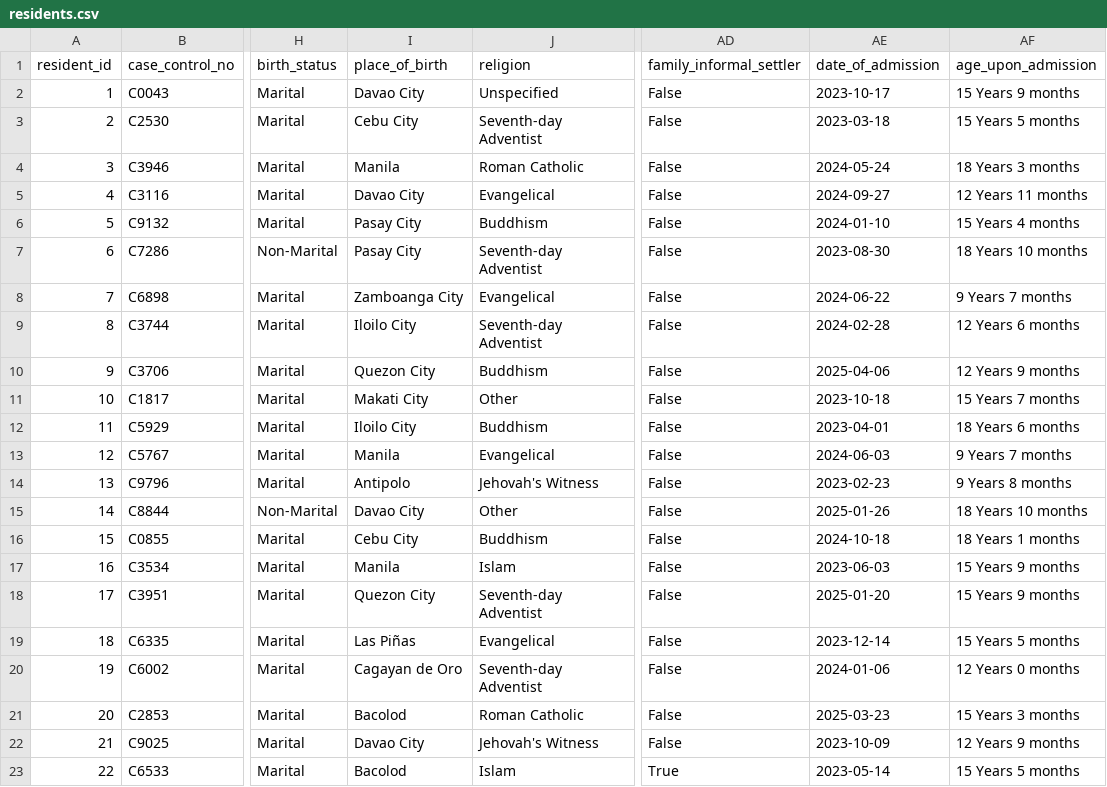
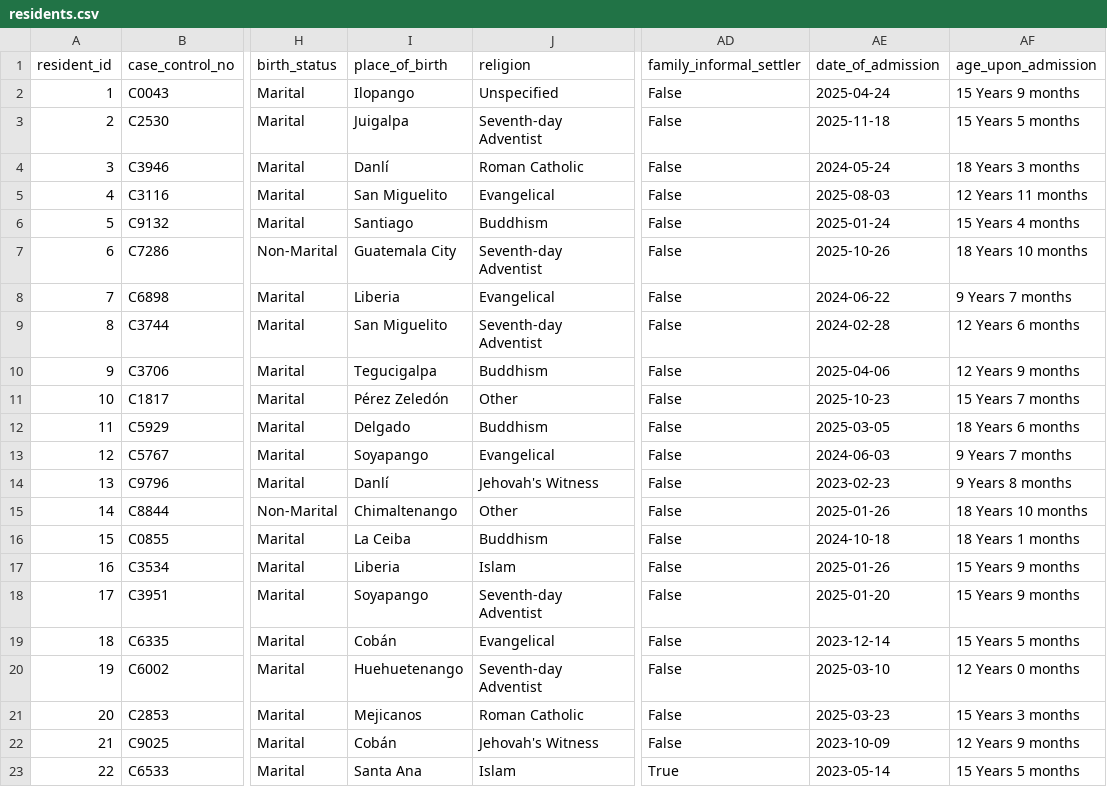
Before and after one commit to Preston-Gibson/INTEX_II, a CSV file: pipeline/data/residents.csv, drawn as a sheet; only a part is shown, gaps mark what is left out; the diff covers the shown part only; the diff names each change by its address in the sheet, - before the commit and + after, or states it on an @@ line.

```diff
--- a/pipeline/data/residents.csv
+++ b/pipeline/data/residents.csv
-I2 (place_of_birth): Davao City
+I2 (place_of_birth): Ilopango
-AE2 (date_of_admission): 2023-10-17
+AE2 (date_of_admission): 2025-04-24
-I3 (place_of_birth): Cebu City
+I3 (place_of_birth): Juigalpa
-AE3 (date_of_admission): 2023-03-18
+AE3 (date_of_admission): 2025-11-18
-I4 (place_of_birth): Manila
+I4 (place_of_birth): Danlí
-I5 (place_of_birth): Davao City
+I5 (place_of_birth): San Miguelito
-AE5 (date_of_admission): 2024-09-27
+AE5 (date_of_admission): 2025-08-03
-I6 (place_of_birth): Pasay City
+I6 (place_of_birth): Santiago
-AE6 (date_of_admission): 2024-01-10
+AE6 (date_of_admission): 2025-01-24
-I7 (place_of_birth): Pasay City
+I7 (place_of_birth): Guatemala City
-AE7 (date_of_admission): 2023-08-30
+AE7 (date_of_admission): 2025-10-26
-I8 (place_of_birth): Zamboanga City
+I8 (place_of_birth): Liberia
-I9 (place_of_birth): Iloilo City
+I9 (place_of_birth): San Miguelito
-I10 (place_of_birth): Quezon City
+I10 (place_of_birth): Tegucigalpa
-I11 (place_of_birth): Makati City
+I11 (place_of_birth): Pérez Zeledón
-AE11 (date_of_admission): 2023-10-18
+AE11 (date_of_admission): 2025-10-23
-I12 (place_of_birth): Iloilo City
+I12 (place_of_birth): Delgado
-AE12 (date_of_admission): 2023-04-01
+AE12 (date_of_admission): 2025-03-05
-I13 (place_of_birth): Manila
+I13 (place_of_birth): Soyapango
-I14 (place_of_birth): Antipolo
+I14 (place_of_birth): Danlí
-I15 (place_of_birth): Davao City
+I15 (place_of_birth): Chimaltenango
-I16 (place_of_birth): Cebu City
+I16 (place_of_birth): La Ceiba
-I17 (place_of_birth): Manila
+I17 (place_of_birth): Liberia
-AE17 (date_of_admission): 2023-06-03
+AE17 (date_of_admission): 2025-01-26
-I18 (place_of_birth): Quezon City
+I18 (place_of_birth): Soyapango
-I19 (place_of_birth): Las Piñas
+I19 (place_of_birth): Cobán
-I20 (place_of_birth): Cagayan de Oro
+I20 (place_of_birth): Huehuetenango
-AE20 (date_of_admission): 2024-01-06
+AE20 (date_of_admission): 2025-03-10
-I21 (place_of_birth): Bacolod
+I21 (place_of_birth): Mejicanos
-I22 (place_of_birth): Davao City
+I22 (place_of_birth): Cobán
-I23 (place_of_birth): Bacolod
+I23 (place_of_birth): Santa Ana
```
Also changed, not shown: 46 edited cells elsewhere in this file, pipeline/data/donations.csv, pipeline/data/partners.csv, 12 other files.
